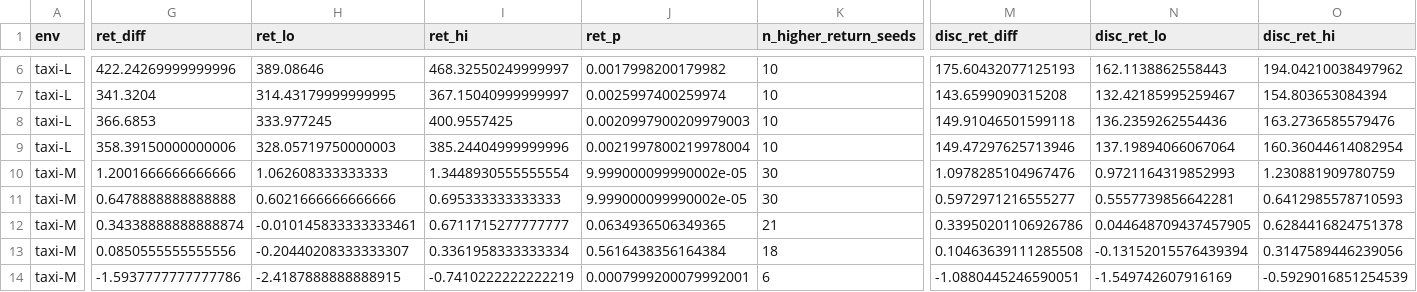
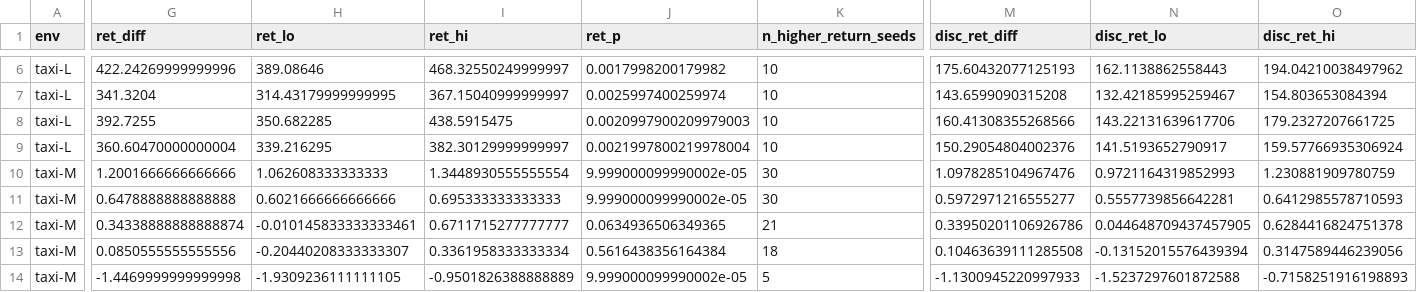
Before and after one commit to wojo501/research_topics_data_mining_tue_2026, a CSV file: research_project/notebooks/tables/paired_ours_vs_reco_greedy.csv, drawn as a sheet; only a part is shown, gaps mark what is left out; the diff covers the shown part only; the diff names each change by its address in the sheet, - before the commit and + after, or states it on an @@ line.

```diff
--- a/research_project/notebooks/tables/paired_ours_vs_reco_greedy.csv
+++ b/research_project/notebooks/tables/paired_ours_vs_reco_greedy.csv
-G8 (ret_diff): 366.6853
+G8 (ret_diff): 392.7255
-H8 (ret_lo): 333.977245
+H8 (ret_lo): 350.682285
-I8 (ret_hi): 400.9557425
+I8 (ret_hi): 438.5915475
-M8 (disc_ret_diff): 149.91046501599118
+M8 (disc_ret_diff): 160.41308355268566
-N8 (disc_ret_lo): 136.2359262554436
+N8 (disc_ret_lo): 143.22131639617706
-O8 (disc_ret_hi): 163.2736585579476
+O8 (disc_ret_hi): 179.2327207661725
-G9 (ret_diff): 358.39150000000006
+G9 (ret_diff): 360.60470000000004
-H9 (ret_lo): 328.05719750000003
+H9 (ret_lo): 339.216295
-I9 (ret_hi): 385.24404999999996
+I9 (ret_hi): 382.30129999999997
-M9 (disc_ret_diff): 149.47297625713946
+M9 (disc_ret_diff): 150.29054804002376
-N9 (disc_ret_lo): 137.19894066067064
+N9 (disc_ret_lo): 141.5193652790917
-O9 (disc_ret_hi): 160.36044614082954
+O9 (disc_ret_hi): 159.57766935306924
-G14 (ret_diff): -1.5937777777777786
+G14 (ret_diff): -1.4469999999999998
-H14 (ret_lo): -2.4187888888888915
+H14 (ret_lo): -1.9309236111111105
-I14 (ret_hi): -0.7410222222222219
+I14 (ret_hi): -0.9501826388888889
-J14 (ret_p): 0.0007999200079992001
+J14 (ret_p): 9.999000099990002e-05
-K14 (n_higher_return_seeds): 6
+K14 (n_higher_return_seeds): 5
-M14 (disc_ret_diff): -1.0880445246590051
+M14 (disc_ret_diff): -1.1300945220997933
-N14 (disc_ret_lo): -1.549742607916169
+N14 (disc_ret_lo): -1.5237297601872588
-O14 (disc_ret_hi): -0.5929016851254539
+O14 (disc_ret_hi): -0.7158251916198893
```
Also changed, not shown: 76 edited cells elsewhere in this file, research_project/notebooks/tables/paired_ours_vs_reco.csv, 22 other files.
